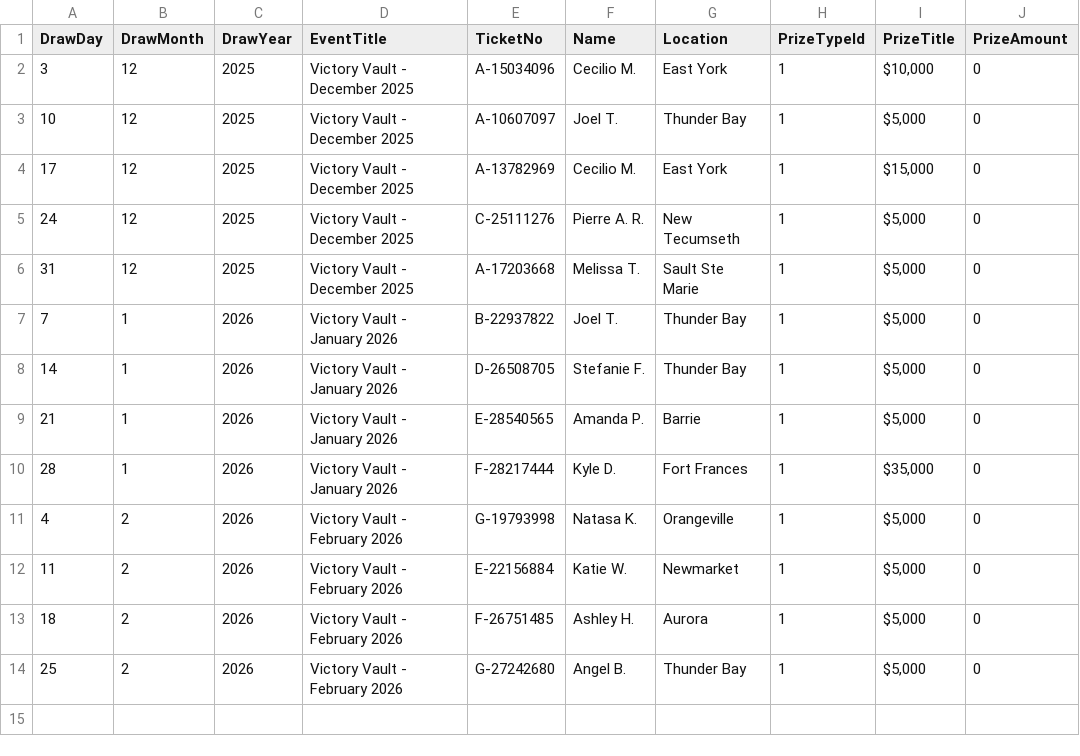
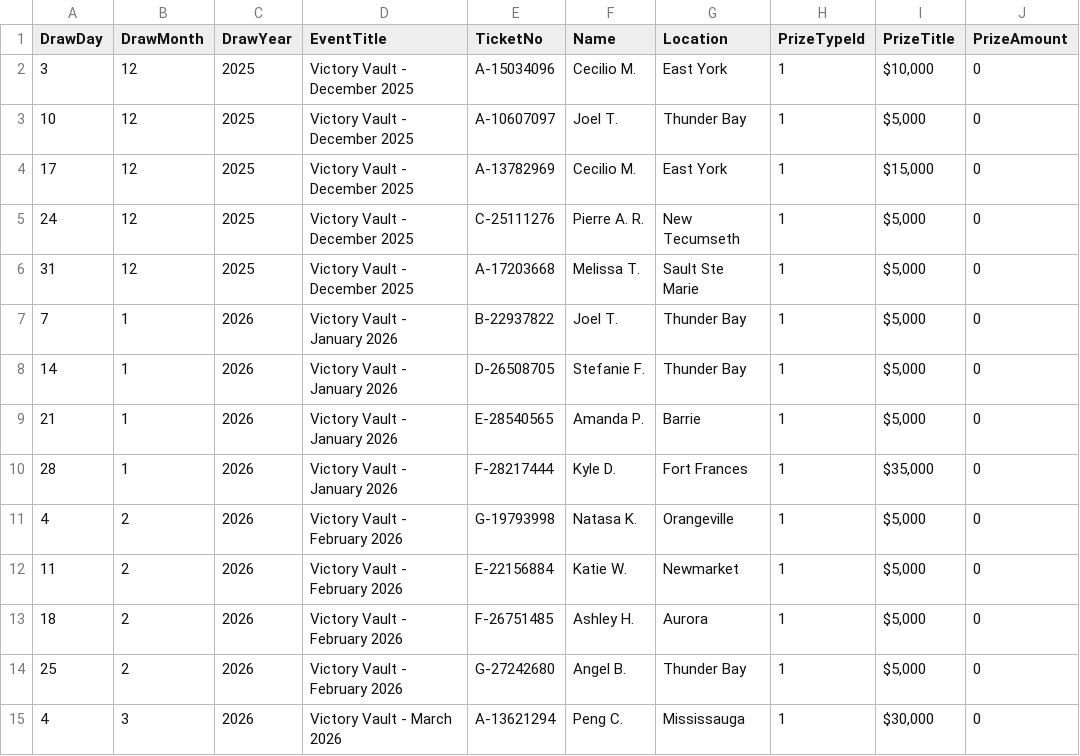
Before and after one commit to AscendFS/winners-list, a CSV file: victoryvaultraffle.5050central.com$winners.csv, drawn as a sheet.

Commit message:
Update victoryvaultraffle.5050central.com$winners.csv

```diff
--- a/victoryvaultraffle.5050central.com$winners.csv
+++ b/victoryvaultraffle.5050central.com$winners.csv
@@ -14 +14,2 @@ DrawDay,DrawMonth,DrawYear,EventTitle,TicketNo,Name,Location,PrizeTypeId,PrizeTi
 25,2,2026,Victory Vault - February 2026,G-27242680,Angel B.,Thunder Bay,1,"$5,000",0
+4,3,2026,Victory Vault - March 2026,A-13621294,Peng C.,Mississauga,1,"$30,000",0
```
